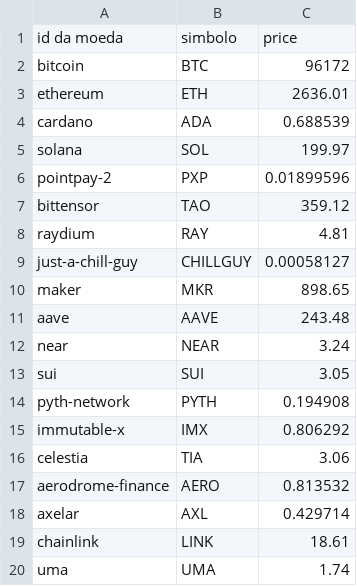
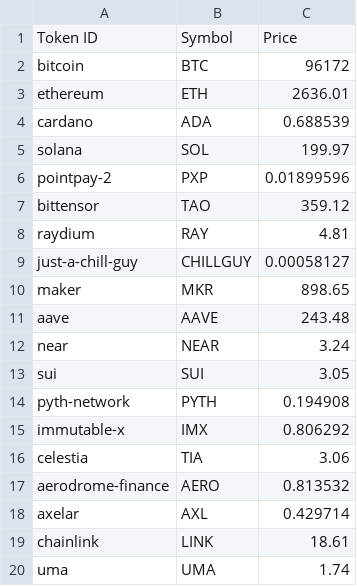
Before and after one commit to jandelima/crypto-prices-coingecko, a CSV file: coins.csv, drawn as a sheet.

Commit message:
reformatting csv

```diff
--- a/coins.csv
+++ b/coins.csv
@@ -1,2 +1,2 @@
-id da moeda|simbolo|price
+Token ID|Symbol|Price
 bitcoin|BTC|96172
```
